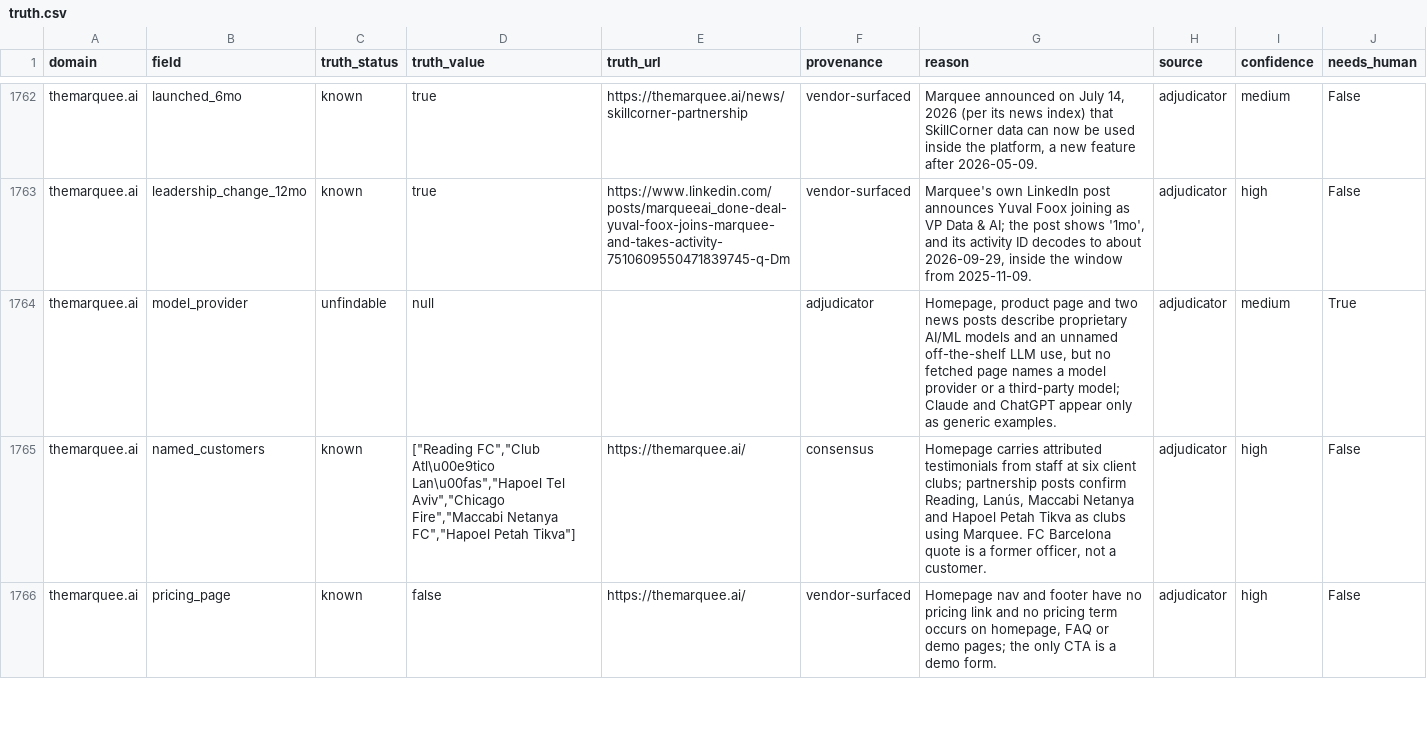
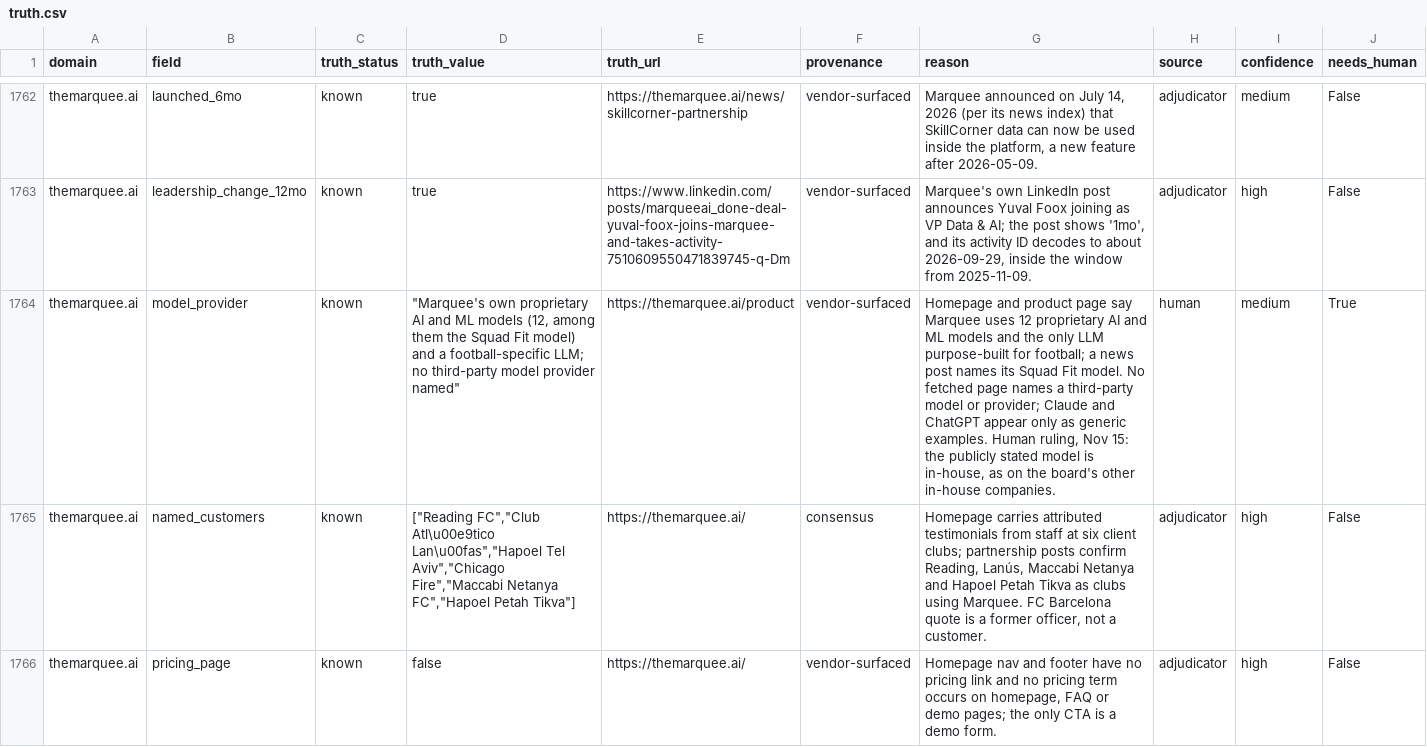
Before and after one commit to itsyusufahmed/research-agent-eval, a CSV file: grading/truth.csv, drawn as a sheet; only a part is shown, gaps mark what is left out; the diff names each change by its address in the sheet, - before the commit and + after, or states it on an @@ line.

```diff
--- a/grading/truth.csv
+++ b/grading/truth.csv
-C1764 (truth_status): unfindable
+C1764 (truth_status): known
-D1764 (truth_value): null
+D1764 (truth_value): "Marquee's own proprietary AI and ML models (12, among them the Squad Fit model) and a football-specific LLM; no third-party model provider named"
-E1764 (truth_url): (empty)
+E1764 (truth_url): https://themarquee.ai/product
-F1764 (provenance): adjudicator
+F1764 (provenance): vendor-surfaced
-G1764 (reason): Homepage, product page and two news posts describe proprietary AI/ML models and an unnamed off-the-shelf LLM use, but no fetched page names a model provider or a third-party model; Claude and ChatGPT appear only as generic examples.
+G1764 (reason): Homepage and product page say Marquee uses 12 proprietary AI and ML models and the only LLM purpose-built for football; a news post names its Squad Fit model. No fetched page names a third-party model or provider; Claude and ChatGPT appear only as generic examples. Human ruling, Nov 15: the publicly stated model is in-house, as on the board's other in-house companies.
-H1764 (source): adjudicator
+H1764 (source): human
```
Also changed, not shown: grading/citation_support.csv, grading/pairwise_net.csv, 12 other files.
